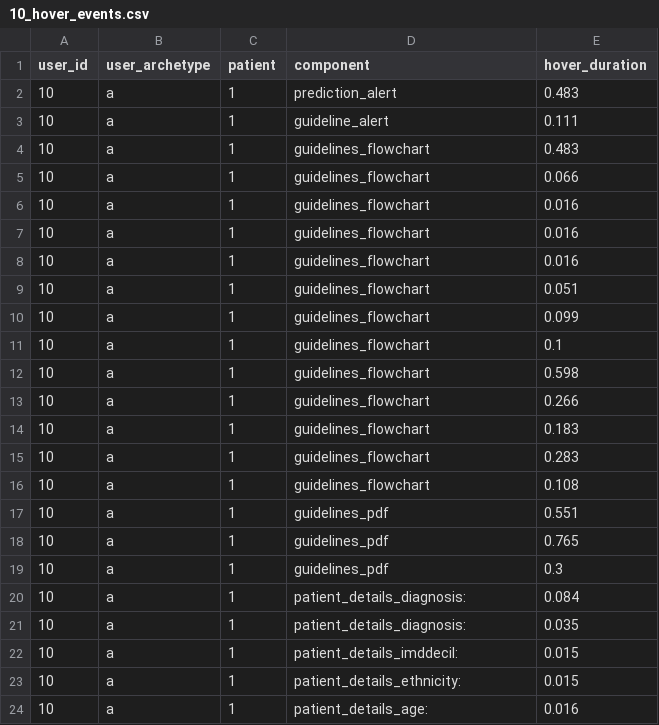
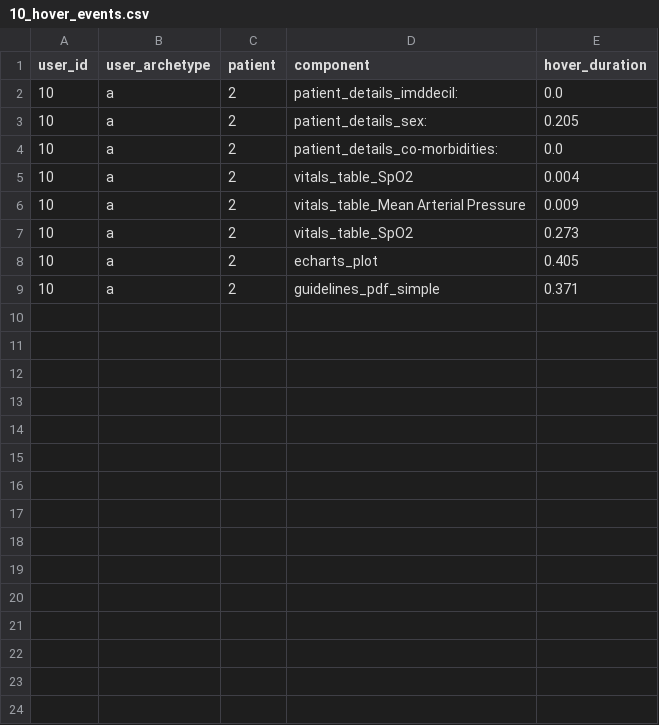
Before and after one commit to WilliamBolton/cdss_demo, a CSV file: cdss_1/cdss_1/hover_results/10_hover_events.csv, drawn as a sheet.

Commit message:
Finalised hovering tracking

```diff
--- a/cdss_1/cdss_1/hover_results/10_hover_events.csv
+++ b/cdss_1/cdss_1/hover_results/10_hover_events.csv
@@ -1,24 +1,9 @@
 user_id,user_archetype,patient,component,hover_duration
-10,a,1,prediction_alert,0.483
-10,a,1,guideline_alert,0.111
-10,a,1,guidelines_flowchart,0.483
-10,a,1,guidelines_flowchart,0.066
-10,a,1,guidelines_flowchart,0.016
-10,a,1,guidelines_flowchart,0.016
-10,a,1,guidelines_flowchart,0.016
-10,a,1,guidelines_flowchart,0.051
-10,a,1,guidelines_flowchart,0.099
-10,a,1,guidelines_flowchart,0.1
-10,a,1,guidelines_flowchart,0.598
-10,a,1,guidelines_flowchart,0.266
-10,a,1,guidelines_flowchart,0.183
-10,a,1,guidelines_flowchart,0.283
-10,a,1,guidelines_flowchart,0.108
-10,a,1,guidelines_pdf,0.551
-10,a,1,guidelines_pdf,0.765
-10,a,1,guidelines_pdf,0.3
-10,a,1,patient_details_diagnosis:,0.084
-10,a,1,patient_details_diagnosis:,0.035
-10,a,1,patient_details_imddecil:,0.015
-10,a,1,patient_details_ethnicity:,0.015
-10,a,1,patient_details_age:,0.016
+10,a,2,patient_details_imddecil:,0.0
+10,a,2,patient_details_sex:,0.205
+10,a,2,patient_details_co-morbidities:,0.0
+10,a,2,vitals_table_SpO2,0.004
+10,a,2,vitals_table_Mean Arterial Pressure,0.009
+10,a,2,vitals_table_SpO2,0.273
+10,a,2,echarts_plot,0.405
+10,a,2,guidelines_pdf_simple,0.371
```
Also changed, not shown: cdss_1/cdss_1/timing_results/10_page_visits.csv, 9 other files.
